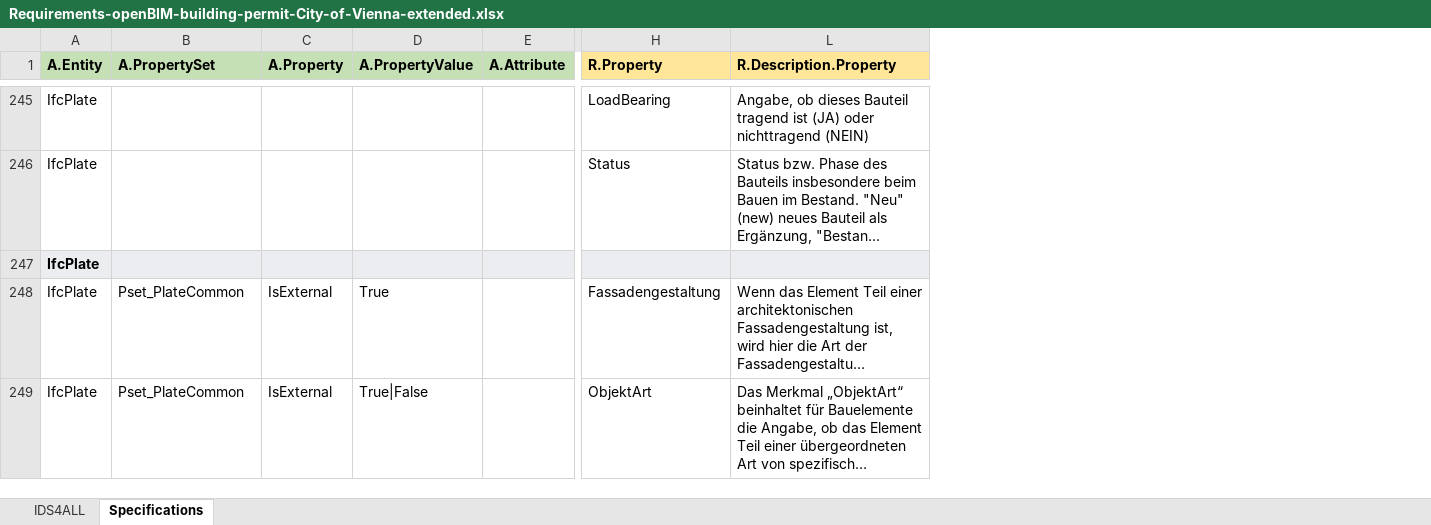
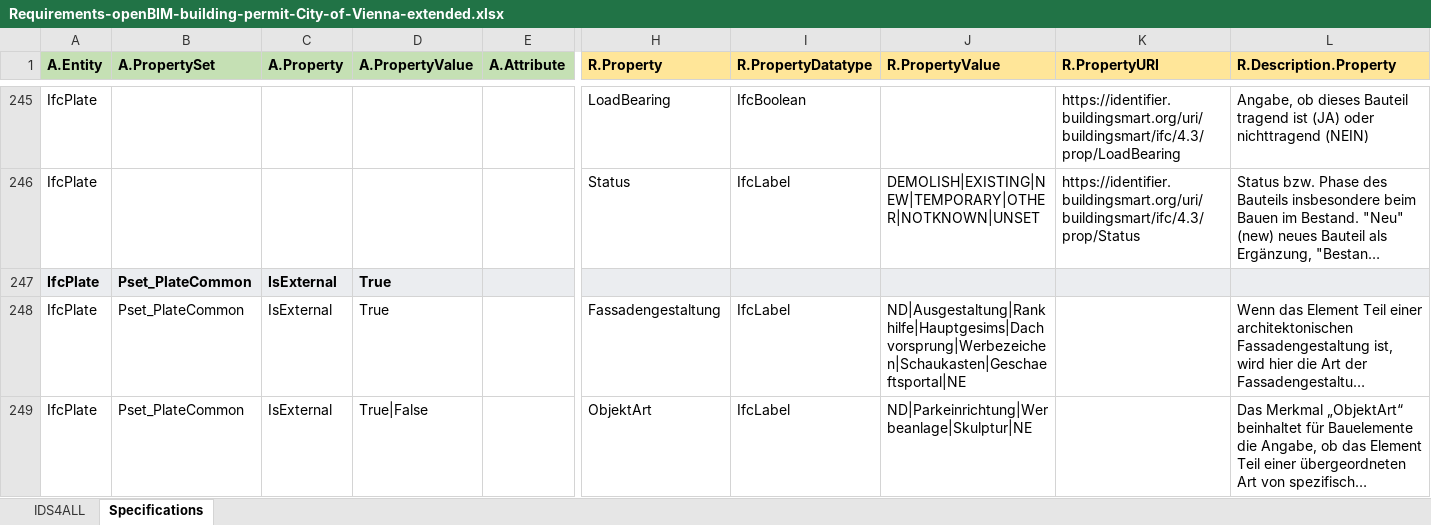
Before and after one commit to Digital-Building-Process-TU-Wien/IDS-converter, an Excel workbook: Excel-files/Requirements-openBIM-building-permit-City-of-Vienna-extended.xlsx, sheet Specifications, drawn as a sheet; only a part is shown, gaps mark what is left out; long unchanged cells end in …; values as stored, in another font and other column widths than the file's, no borders; the diff covers the shown part only; the diff names each change by its address in the sheet, - before the commit and + after, or states it on an @@ line.

Commit message:
fix: boolean value processing and adding values only to general specs

```diff
--- a/Excel-files/Requirements-openBIM-building-permit-City-of-Vienna-extended.xlsx (sheet Specifications)
+++ b/Excel-files/Requirements-openBIM-building-permit-City-of-Vienna-extended.xlsx (sheet Specifications)
@@ column I (R.PropertyDatatype) unhidden, rows 245-249: IfcBoolean | IfcLabel |  | IfcLabel | IfcLabel @@
@@ column J (R.PropertyValue) unhidden, rows 246-249: DEMOLISH|EXISTING|NEW|TEMPORARY|OTHER|NOTKNOWN|UNSET |  | ND|Ausgestaltung|Rankhilfe|Hauptgesims|Dachvorsprung|Werbezeichen|Schaukasten|Geschaeftsportal|NE | ND|Parkeinrichtung|Werbeanlage|Skulptur|NE @@
@@ column K (R.PropertyURI) unhidden, rows 245-246: https://identifier.buildingsmart.org/uri/buildingsmart/ifc/4.3/prop/LoadBearing | https://identifier.buildingsmart.org/uri/buildingsmart/ifc/4.3/prop/Status @@
-B247 (A.PropertySet): (empty)
+B247 (A.PropertySet): Pset_PlateCommon
-C247 (A.Property): (empty)
+C247 (A.Property): IsExternal
-D247 (A.PropertyValue): (empty)
+D247 (A.PropertyValue): True
```
Also changed, not shown: 21 edited cells elsewhere in this sheet, 3 other files.
